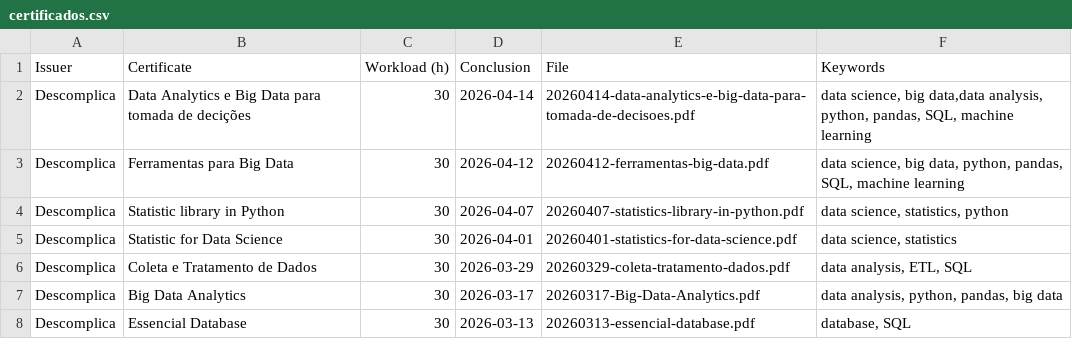
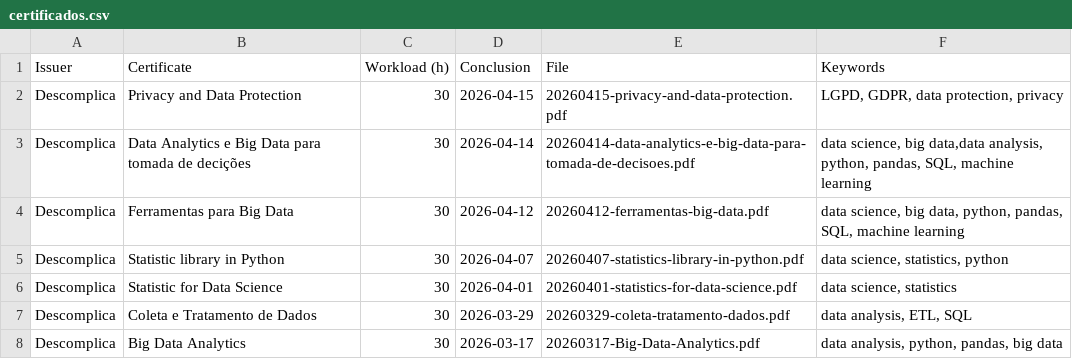
Before and after one commit to georgemaia/certificados-repo, a CSV file: files/certificados.csv, drawn as a sheet; only a part is shown; the shorter side is filled out with more unchanged rows; the diff names each change by its address in the sheet, - before the commit and + after, or states it on an @@ line.

Commit message:
Privacy and Data Protection

```diff
--- a/files/certificados.csv
+++ b/files/certificados.csv
+row 2: Descomplica | Privacy and Data Protection | 30 | 2026-04-15 | 20260415-privacy-and-data-protection.pdf | LGPD, GDPR, data protection, privacy
```
Also changed, not shown: 1 other file.
